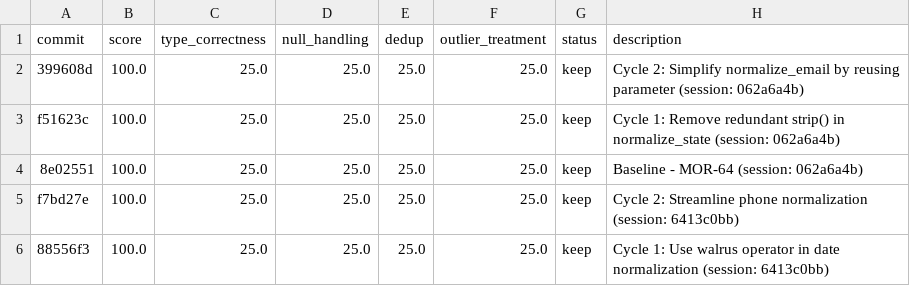
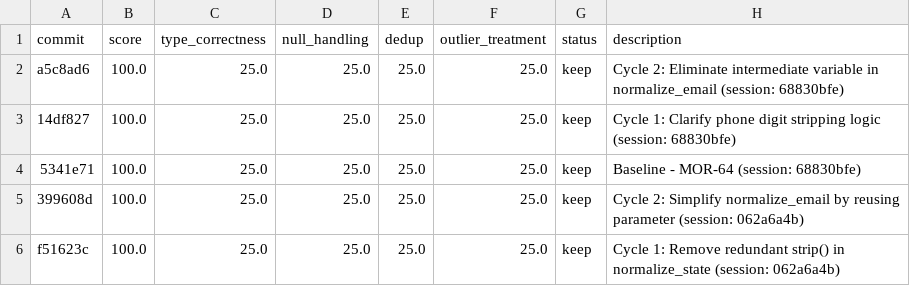
Before and after one commit to bmaguiraz/autoresearcher, a TSV file: experiments/03-data-cleaning/results.tsv, drawn as a sheet; only a part is shown; the shorter side is filled out with more unchanged rows.

```diff
--- a/experiments/03-data-cleaning/results.tsv
+++ b/experiments/03-data-cleaning/results.tsv
@@ -1,2 +1,5 @@
 commit	score	type_correctness	null_handling	dedup	outlier_treatment	status	description
+a5c8ad6	100.0	25.0	25.0	25.0	25.0	keep	Cycle 2: Eliminate intermediate variable in normalize_email (session: 68830bfe)
+14df827	100.0	25.0	25.0	25.0	25.0	keep	Cycle 1: Clarify phone digit stripping logic (session: 68830bfe)
+5341e71	100.0	25.0	25.0	25.0	25.0	keep	Baseline - MOR-64 (session: 68830bfe)
 399608d	100.0	25.0	25.0	25.0	25.0	keep	Cycle 2: Simplify normalize_email by reusing parameter (session: 062a6a4b)
```
